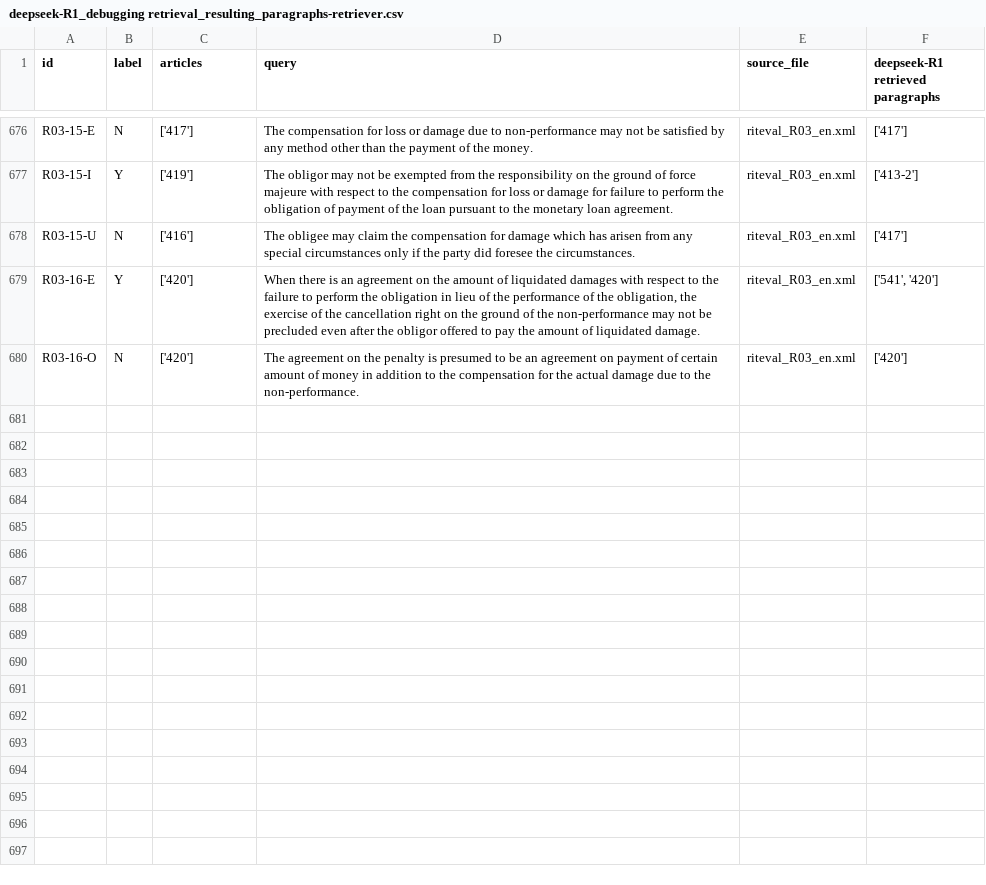
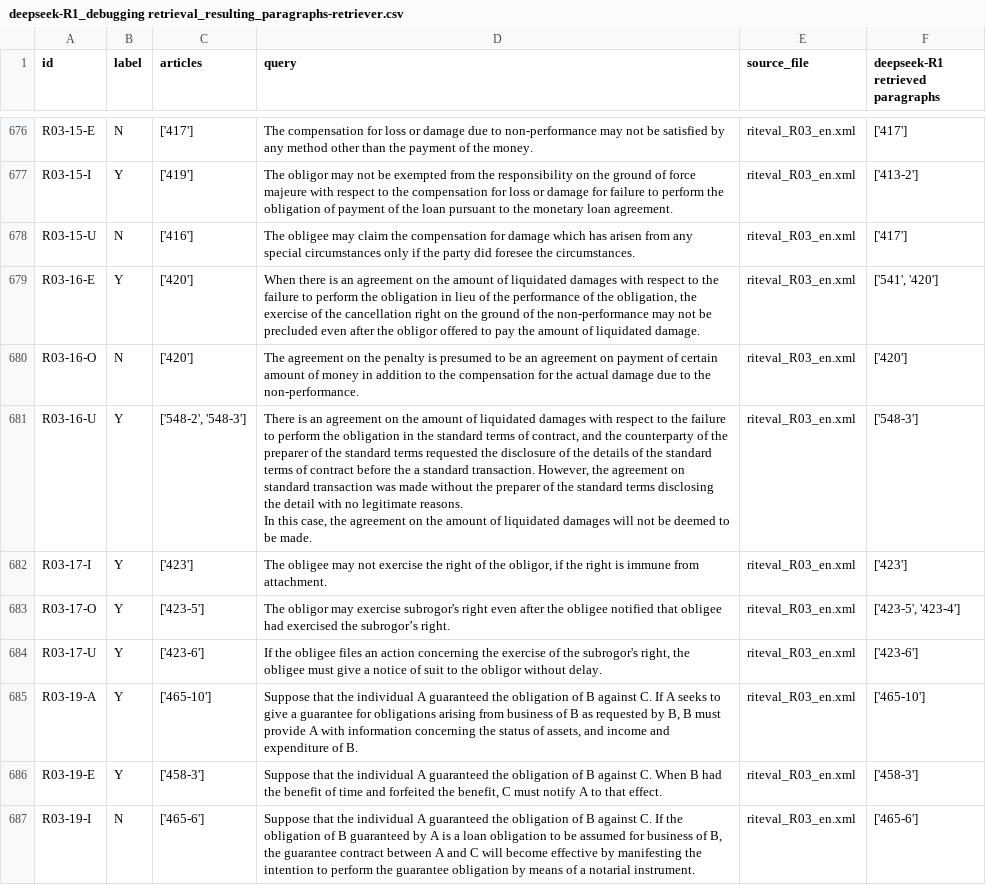
Before and after one commit to Marc8350/baresults, a CSV file: deepseek-R1_debugging retrieval_resulting_paragraphs-retriever.csv, drawn as a sheet; only a part is shown, gaps mark what is left out; ↵ is a line break in a cell; the diff names each change by its address in the sheet, - before the commit and + after, or states it on an @@ line.

Commit message:
Update Excel files Tue 11 Mar 2025 02:06:00 AM CET

```diff
--- a/deepseek-R1_debugging retrieval_resulting_paragraphs-retriever.csv
+++ b/deepseek-R1_debugging retrieval_resulting_paragraphs-retriever.csv
+row 681: R03-16-U | Y | ['548-2', '548-3'] | There is an agreement on the amount of liquidated damages with respect to the failure to perform the obligation in the standard terms of contract, and the counterparty of the preparer of the standard terms requested the disclosure of the details of the standard terms of contract before the a standard transaction. However, the agreement on standard transaction was made without the preparer of the standard terms disclosing the detail with no legitimate reasons. ↵ In this case, the agreement on the amount of liquidated damages will not be deemed to be made. | riteval_R03_en.xml | ['548-3']
+row 682: R03-17-I | Y | ['423'] | The obligee may not exercise the right of the obligor, if the right is immune from attachment. | riteval_R03_en.xml | ['423']
+row 683: R03-17-O | Y | ['423-5'] | The obligor may exercise subrogor's right even after the obligee notified that obligee had exercised the subrogor’s right. | riteval_R03_en.xml | ['423-5', '423-4']
+row 684: R03-17-U | Y | ['423-6'] | If the obligee files an action concerning the exercise of the subrogor's right, the obligee must give a notice of suit to the obligor without delay. | riteval_R03_en.xml | ['423-6']
+row 685: R03-19-A | Y | ['465-10'] | Suppose that the individual A guaranteed the obligation of B against C. If A seeks to give a guarantee for obligations arising from business of B as requested by B, B must provide A with information concerning the status of assets, and income and expenditure of B. | riteval_R03_en.xml | ['465-10']
+row 686: R03-19-E | Y | ['458-3'] | Suppose that the individual A guaranteed the obligation of B against C. When B had the benefit of time and forfeited the benefit, C must notify A to that effect. | riteval_R03_en.xml | ['458-3']
+row 687: R03-19-I | N | ['465-6'] | Suppose that the individual A guaranteed the obligation of B against C. If the obligation of B guaranteed by A is a loan obligation to be assumed for business of B, the guarantee contract between A and C will become effective by manifesting the intention to perform the guarantee obligation by means of a notarial instrument. | riteval_R03_en.xml | ['465-6']
```
